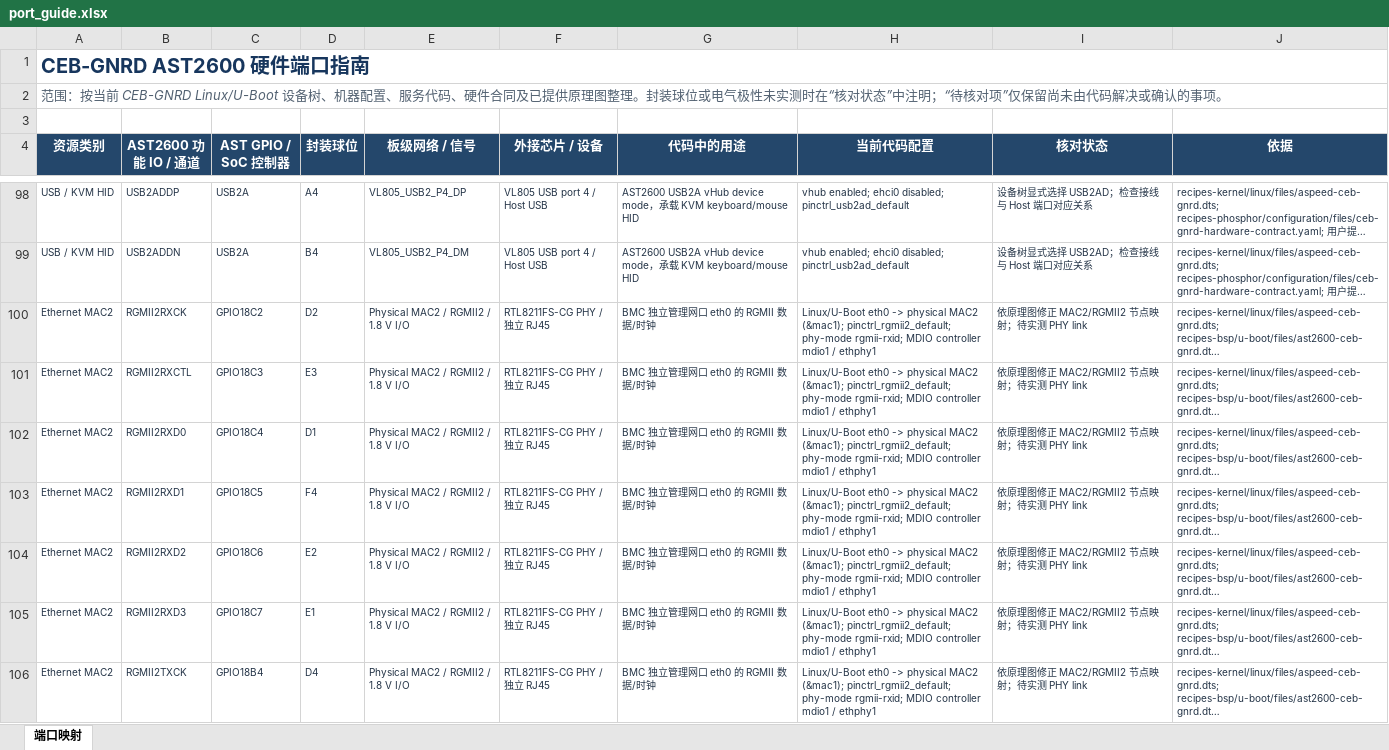
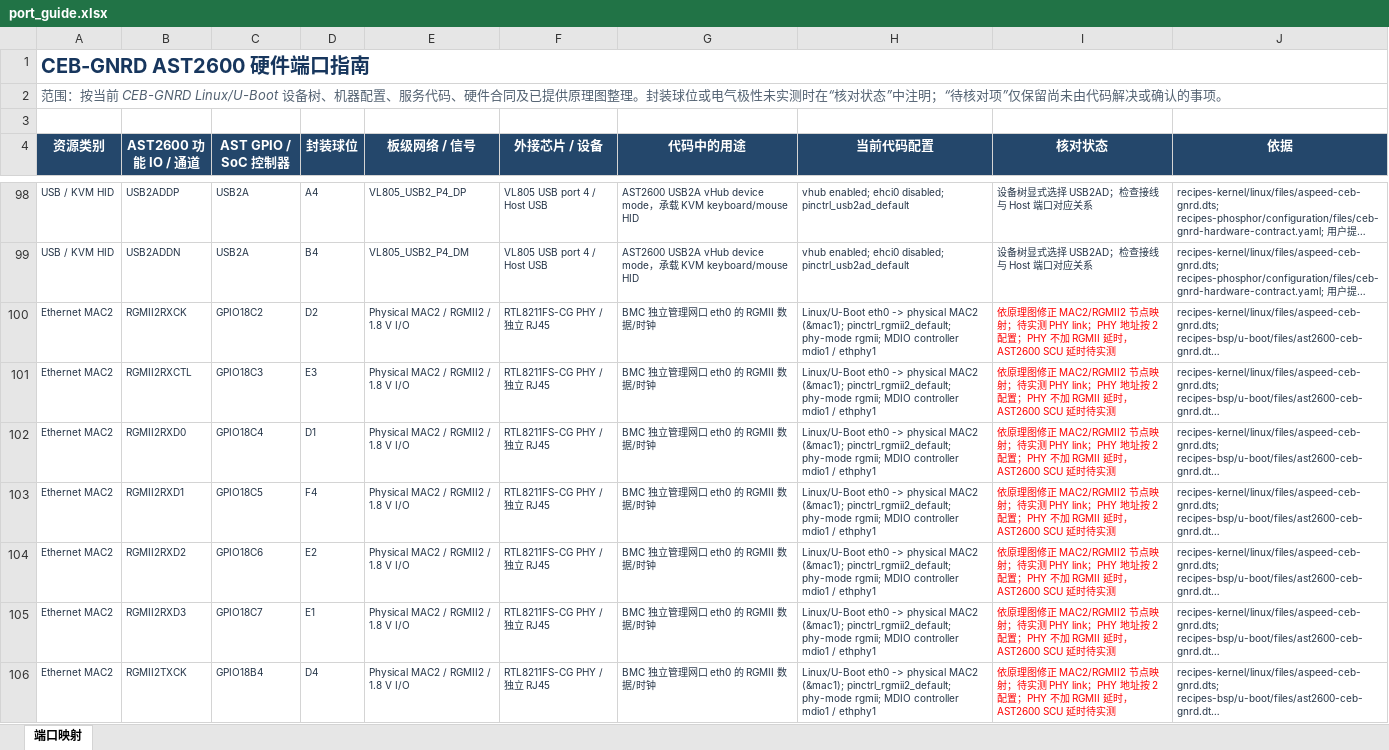
Before and after one commit to flether-hub/openbmc, an Excel workbook: port_guide.xlsx, sheet 端口映射, drawn as a sheet; only a part is shown, gaps mark what is left out; long unchanged cells end in …; values as stored, in another font and other column widths than the file's, no borders; table styles not drawn; the diff covers the shown part only; the diff names each change by its address in the sheet, - before the commit and + after, or states it on an @@ line.

```diff
--- a/port_guide.xlsx (sheet 端口映射)
+++ b/port_guide.xlsx (sheet 端口映射)
-H100:H106 (当前代码配置): …pinctrl_rgmii2_default; phy-mode rgmii-rxid; MDIO controller…
+H100:H106 (当前代码配置): …pinctrl_rgmii2_default; phy-mode rgmii; MDIO controller…
-I100:I106 (核对状态): …测 PHY link
+I100:I106 (核对状态): …测 PHY link；PHY 地址按 2 配置；PHY 不加 RGMII 延时，AST2600 SCU 延时待实测
-I100:I106 text colour: #243447
+I100:I106 text colour: #FF0000
```
Also changed, not shown: 5 added rows, 1 removed row, 61 edited cells and cell formats elsewhere in this sheet, 21 other files.
